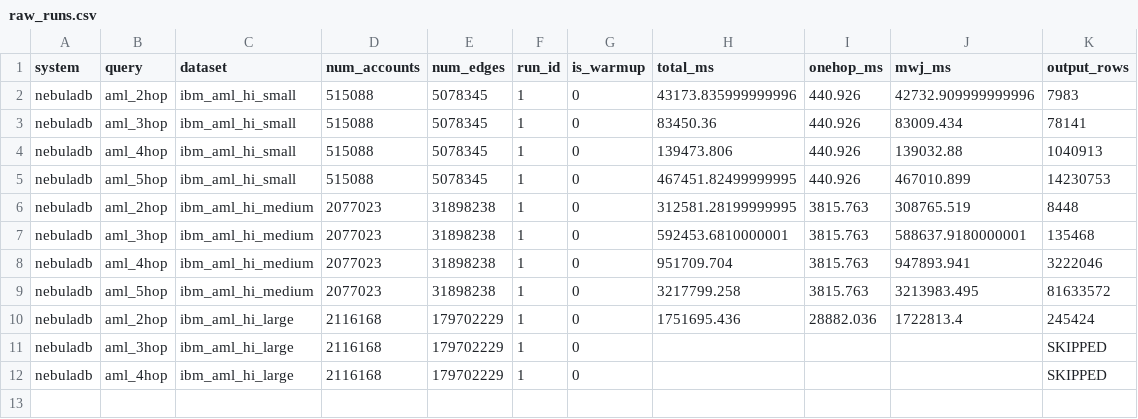
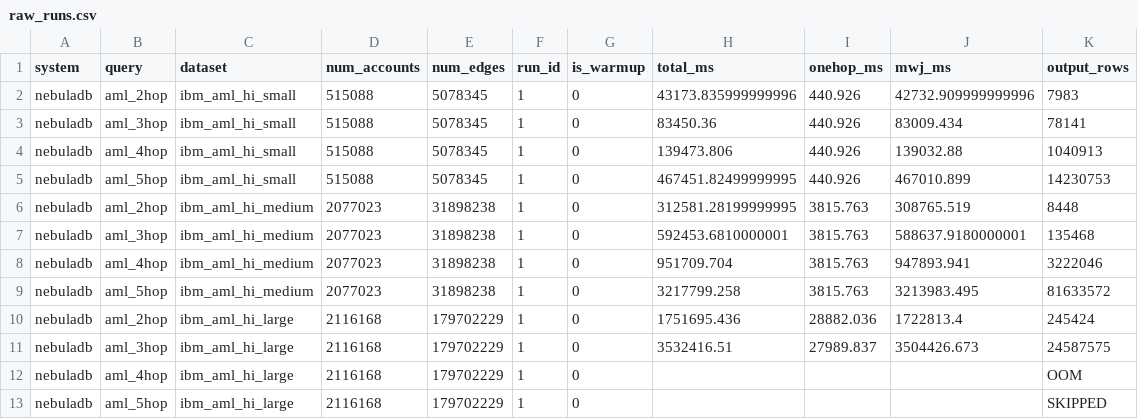
Before and after one commit to ImperishableMe/Oblivious-Multi-Way-Band-Joins, a CSV file: results/e2_scaling/raw_runs.csv, drawn as a sheet.

```diff
--- a/results/e2_scaling/raw_runs.csv
+++ b/results/e2_scaling/raw_runs.csv
@@ -10,3 +10,4 @@ nebuladb,aml_5hop,ibm_aml_hi_medium,2077023,31898238,1,0,3217799.258,3815.763,32
 nebuladb,aml_2hop,ibm_aml_hi_large,2116168,179702229,1,0,1751695.436,28882.036,1722813.4,245424
-nebuladb,aml_3hop,ibm_aml_hi_large,2116168,179702229,1,0,,,,SKIPPED
-nebuladb,aml_4hop,ibm_aml_hi_large,2116168,179702229,1,0,,,,SKIPPED
+nebuladb,aml_3hop,ibm_aml_hi_large,2116168,179702229,1,0,3532416.51,27989.837,3504426.673,24587575
+nebuladb,aml_4hop,ibm_aml_hi_large,2116168,179702229,1,0,,,,OOM
+nebuladb,aml_5hop,ibm_aml_hi_large,2116168,179702229,1,0,,,,SKIPPED
```
Also changed, not shown: results/e2_scaling/summary.csv, 2 other files.
